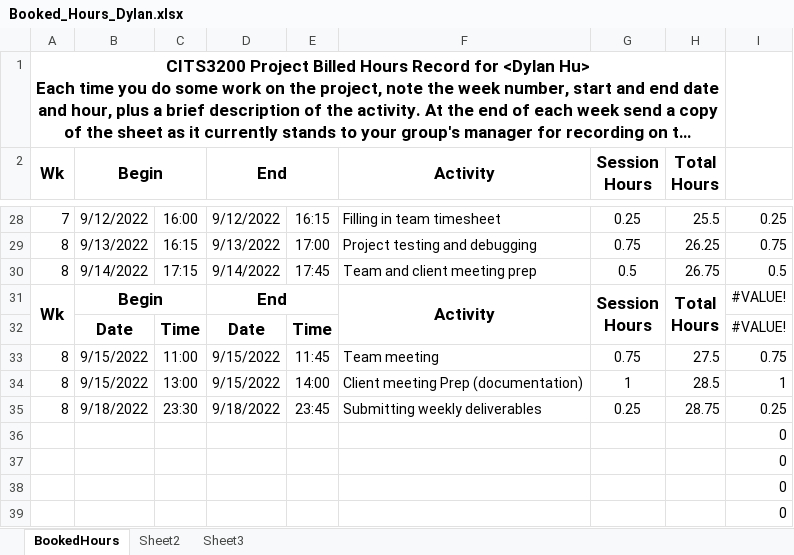
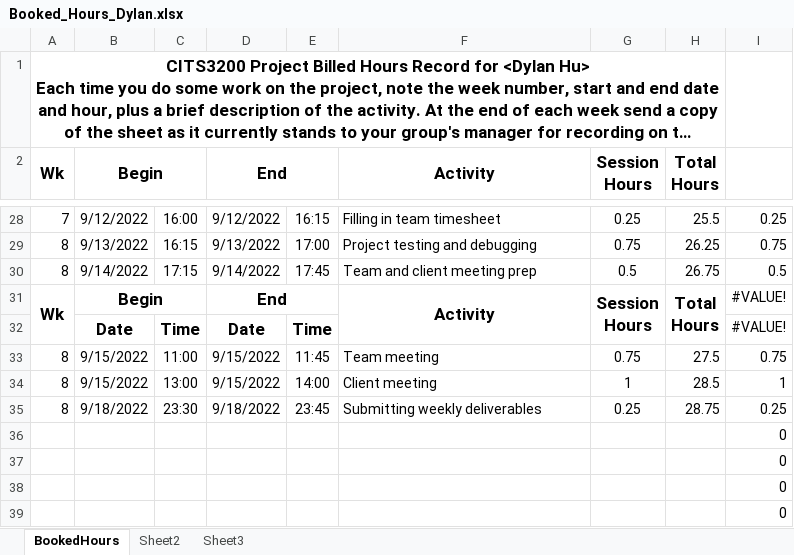
Before and after one commit to A5troGaze/CITS3200_Project, an Excel workbook: Documentation/Week 8/Booked Hours/Booked_Hours_Dylan.xlsx, sheet BookedHours, drawn as a sheet; only a part is shown, gaps mark what is left out; long unchanged cells end in …; values as stored, in another font and other column widths than the file's, no borders; the diff names each change by its address in the sheet, - before the commit and + after, or states it on an @@ line.

```diff
--- a/Documentation/Week 8/Booked Hours/Booked_Hours_Dylan.xlsx (sheet BookedHours)
+++ b/Documentation/Week 8/Booked Hours/Booked_Hours_Dylan.xlsx (sheet BookedHours)
-F34 (Activity): Client meeting Prep (documentation)
+F34 (Activity): Client meeting
```
Also changed, not shown: Documentation/Week 8/Booked Hours/Booked_Hours_Dhava.xlsx, Documentation/Week 8/TimeSheet_Group21_Wk8.xlsx, 5 other files.
